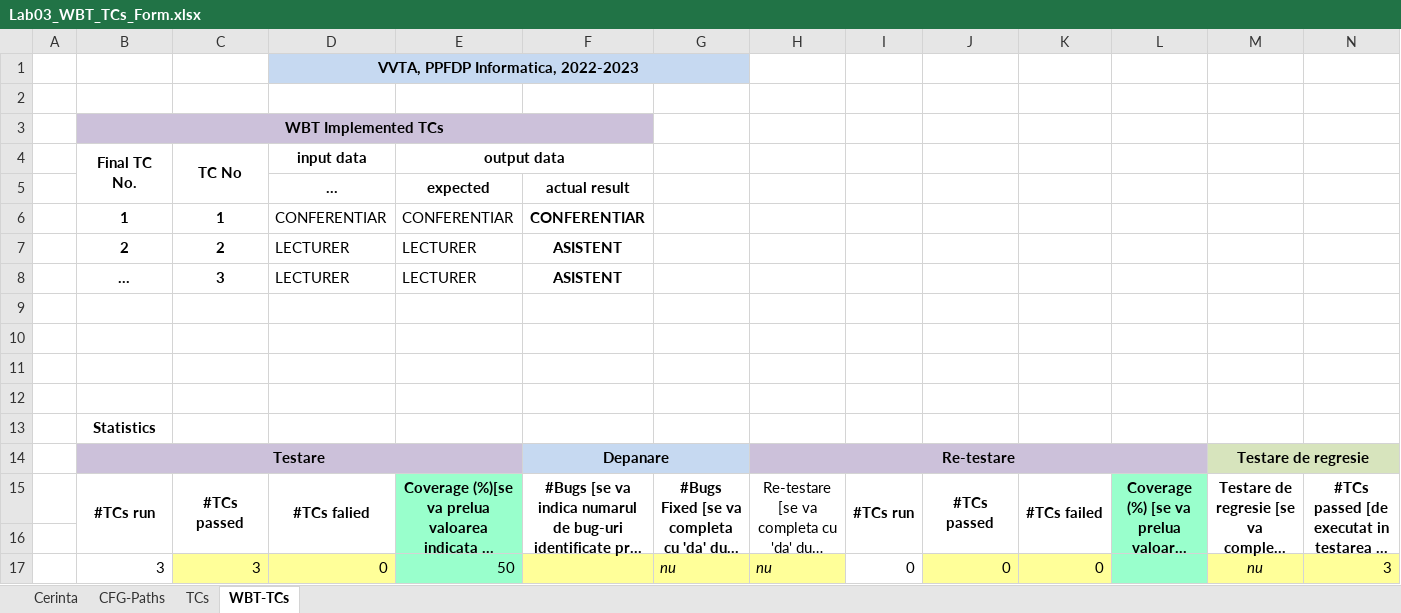
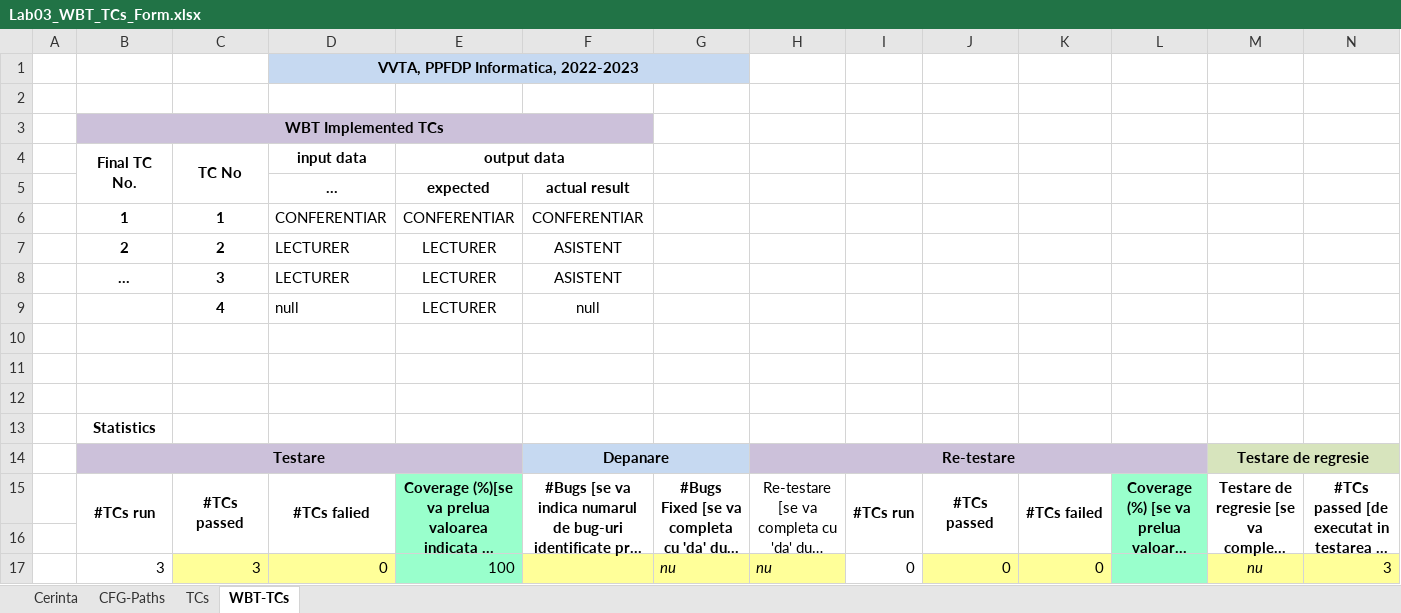
Before and after one commit to AlbertBartalis/Employee-Management, an Excel workbook: Docs/Lab03/Lab03_WBT_TCs_Form.xlsx, sheet WBT-TCs, drawn as a sheet; long unchanged cells end in …; values as stored, in another font and other column widths than the file's, no borders; the diff names each change by its address in the sheet, - before the commit and + after, or states it on an @@ line.

```diff
--- a/Docs/Lab03/Lab03_WBT_TCs_Form.xlsx (sheet WBT-TCs)
+++ b/Docs/Lab03/Lab03_WBT_TCs_Form.xlsx (sheet WBT-TCs)
-E6:E8 alignment: left
+E6:E8 alignment: center
-F6:F8 bold: on
+F6:F8 bold: off
-row 9: (empty)
+row 9:  |  | 4 | null | LECTURER | null
-E17 (output data): 50
+E17 (output data): 100
```
Also changed, not shown: sheet TCs, sheet CFG-Paths, 1 other file.
